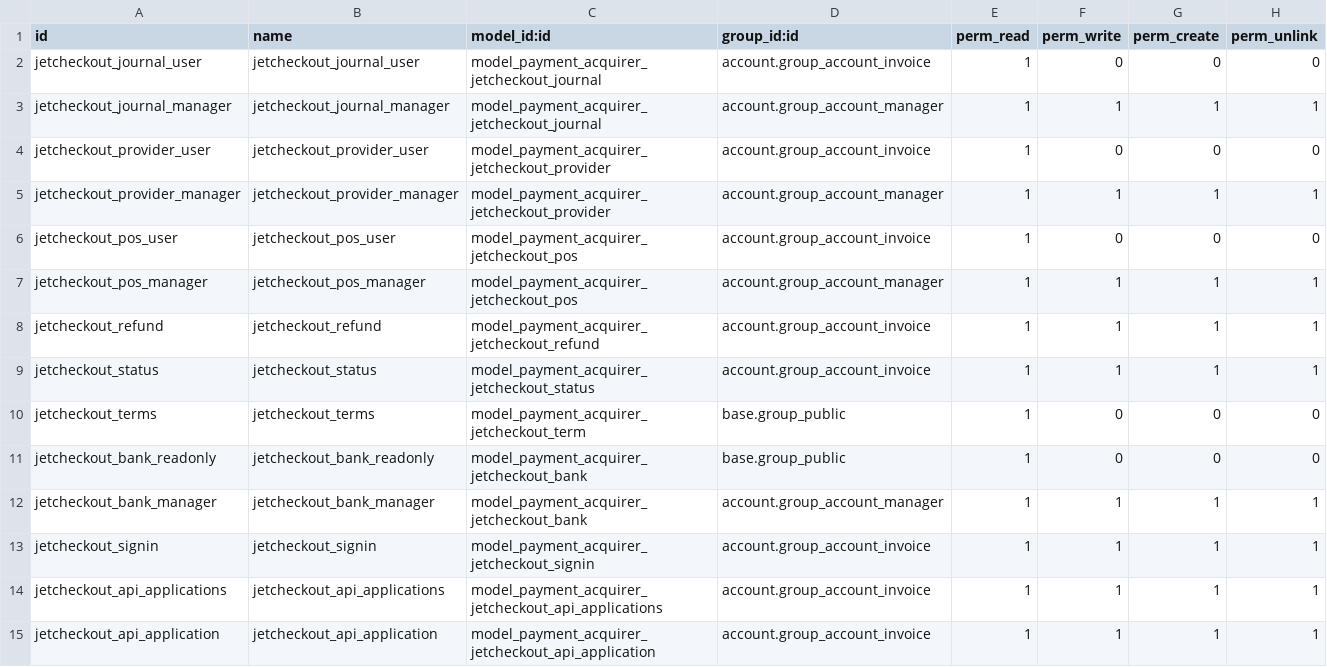
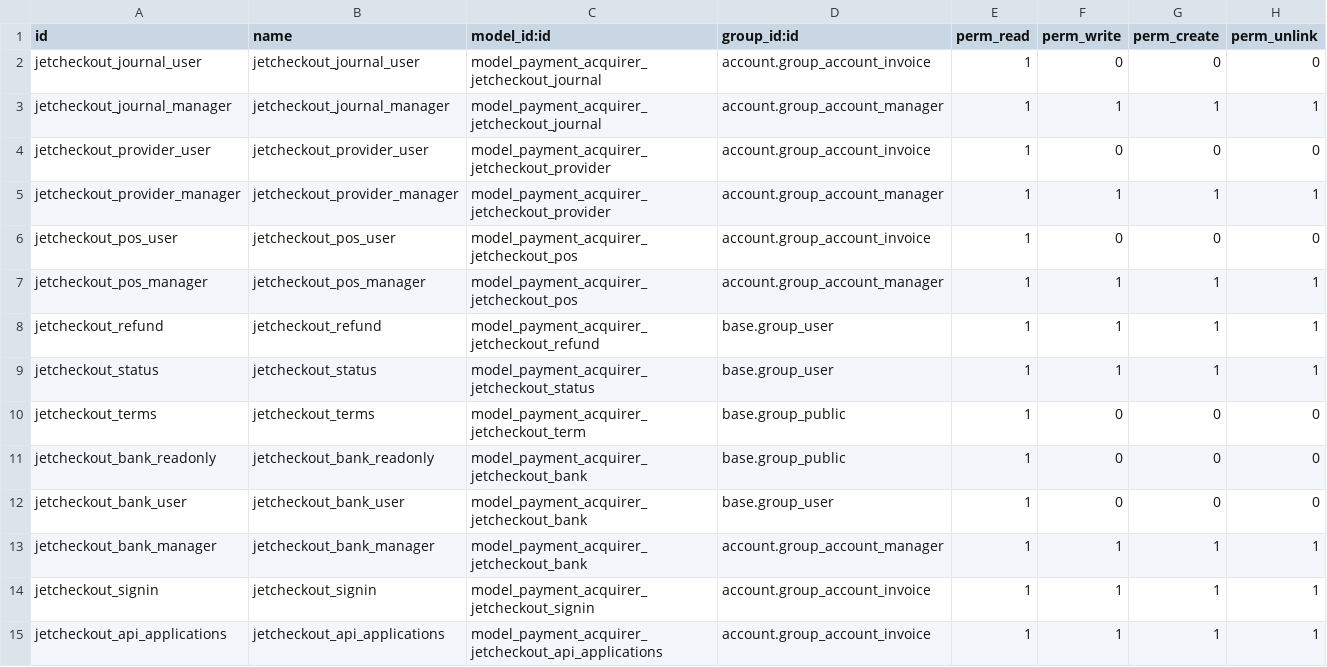
Before and after one commit to projetgrup/payment-service, a CSV file: payment_jetcheckout/security/ir.model.access.csv, drawn as a sheet; only a part is shown; the shorter side is filled out with more unchanged rows.

```diff
--- a/payment_jetcheckout/security/ir.model.access.csv
+++ b/payment_jetcheckout/security/ir.model.access.csv
@@ -7,6 +7,7 @@ jetcheckout_pos_user,jetcheckout_pos_user,model_payment_acquirer_jetcheckout_pos
 jetcheckout_pos_manager,jetcheckout_pos_manager,model_payment_acquirer_jetcheckout_pos,account.group_account_manager,1,1,1,1
-jetcheckout_refund,jetcheckout_refund,model_payment_acquirer_jetcheckout_refund,account.group_account_invoice,1,1,1,1
-jetcheckout_status,jetcheckout_status,model_payment_acquirer_jetcheckout_status,account.group_account_invoice,1,1,1,1
+jetcheckout_refund,jetcheckout_refund,model_payment_acquirer_jetcheckout_refund,base.group_user,1,1,1,1
+jetcheckout_status,jetcheckout_status,model_payment_acquirer_jetcheckout_status,base.group_user,1,1,1,1
 jetcheckout_terms,jetcheckout_terms,model_payment_acquirer_jetcheckout_term,base.group_public,1,0,0,0
 jetcheckout_bank_readonly,jetcheckout_bank_readonly,model_payment_acquirer_jetcheckout_bank,base.group_public,1,0,0,0
+jetcheckout_bank_user,jetcheckout_bank_user,model_payment_acquirer_jetcheckout_bank,base.group_user,1,0,0,0
 jetcheckout_bank_manager,jetcheckout_bank_manager,model_payment_acquirer_jetcheckout_bank,account.group_account_manager,1,1,1,1
```
Also changed, not shown: 4 other files.
